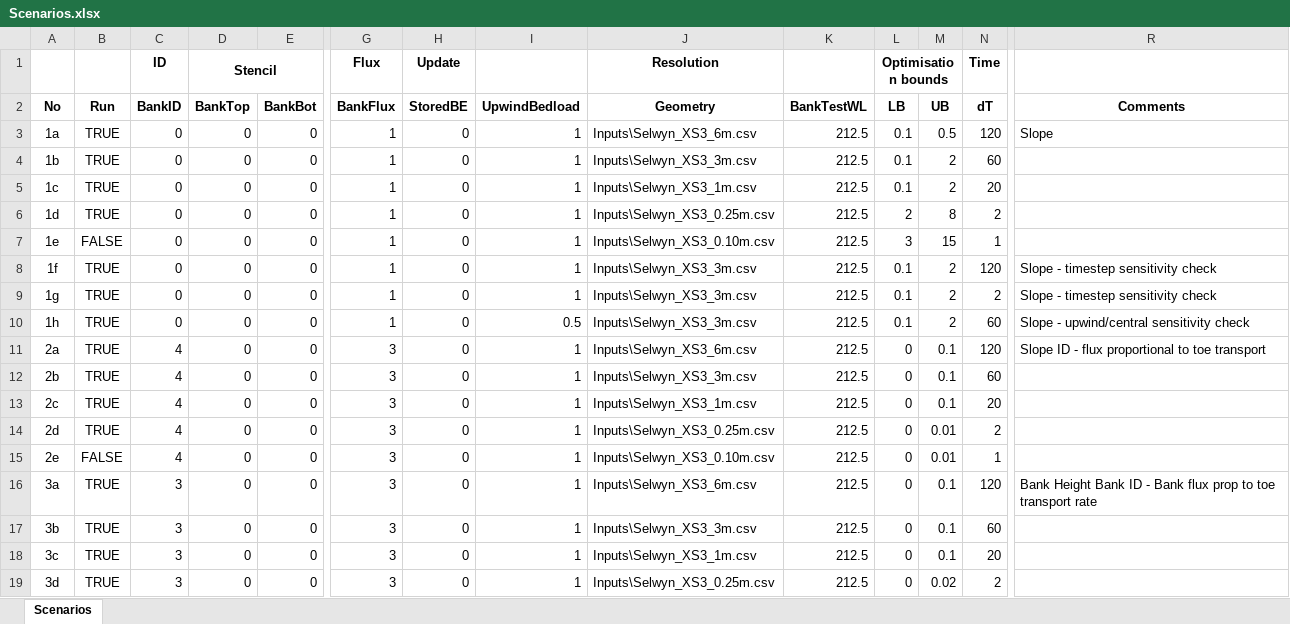
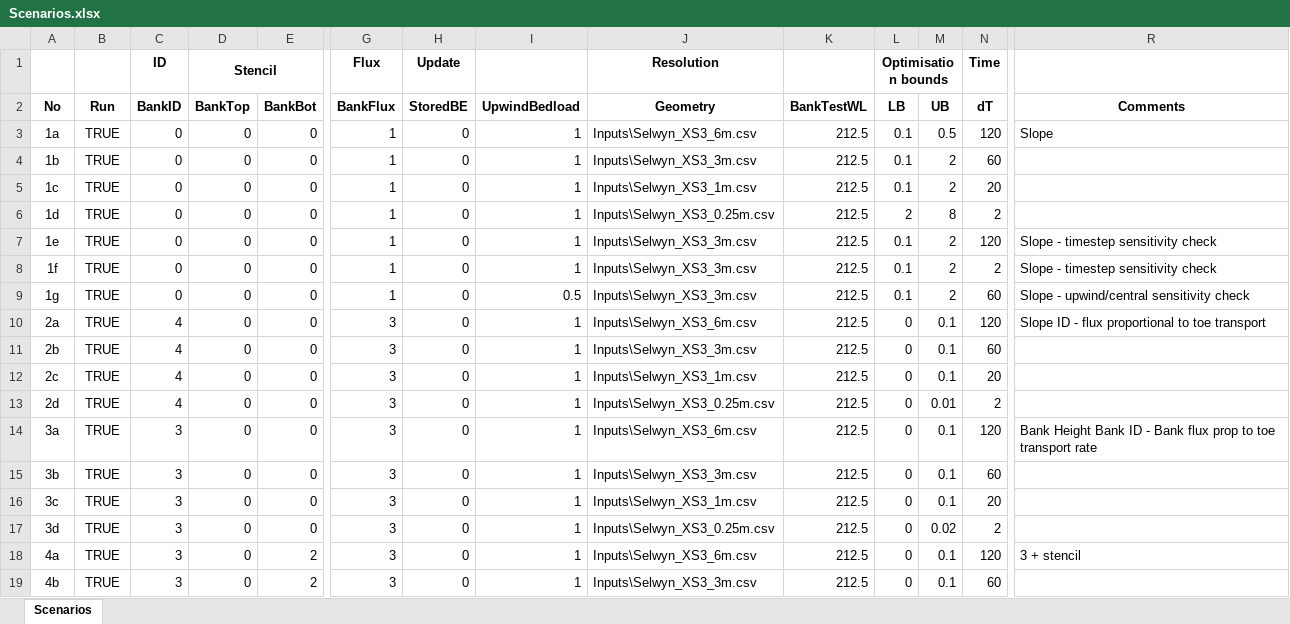
Before and after one commit to RegMeasures/XChannel, an Excel workbook: Inputs/Scenarios.xlsx, sheet Scenarios, drawn as a sheet; only a part is shown, gaps mark what is left out; the shorter side is filled out with more unchanged rows; values as stored, in another font and other column widths than the file's, no borders; conditional formats not drawn; removed rows and columns are numbered as before the commit, all else as after; rows hold the shown columns only; the diff covers the shown part only; the diff names each change by its address in the sheet, - before the commit and + after, or states it on an @@ line.

Commit message:
Edits to scenarios
git-svn-id: http://svn.niwa.co.nz/repos/SedimentProcesses/delft3d/Research/BankErosionMatlab/Trunk@212 d29393a4-73d2-11e2-8554-73eba5050919

```diff
--- a/Inputs/Scenarios.xlsx (sheet Scenarios)
+++ b/Inputs/Scenarios.xlsx (sheet Scenarios)
-B7 (Run): FALSE
+B7 (Run): TRUE
-J7 (Geometry): Inputs\Selwyn_XS3_0.10m.csv
+J7 (Geometry): Inputs\Selwyn_XS3_3m.csv
-L7 (LB): 3
+L7 (LB): 0.1
-M7 (UB): 15
+M7 (UB): 2
-N7 (dT): 1
+N7 (dT): 120
-R7 (Comments): (empty)
+R7 (Comments): Slope - timestep sensitivity check
-N8 (dT): 120
+N8 (dT): 2
-I9 (UpwindBedload): 1
+I9 (UpwindBedload): 0.5
-N9 (dT): 2
+N9 (dT): 60
-R9 (Comments): Slope - timestep sensitivity check
+R9 (Comments): Slope - upwind/central sensitivity check
-row 10: 1h | TRUE | 0 | 0 | 0 | 1 | 0 | 0.5 | Inputs\Selwyn_XS3_3m.csv | 212.5 | 0.1 | 2 | 60 | Slope - upwind/central sensitivity check
-row 15: 2e | FALSE | 4 | 0 | 0 | 3 | 0 | 1 | Inputs\Selwyn_XS3_0.10m.csv | 212.5 | 0 | 0.01 | 1
```
Also changed, not shown: 3 added rows, 15 removed rows and 10 edited cells elsewhere in this sheet, 1 other file.
